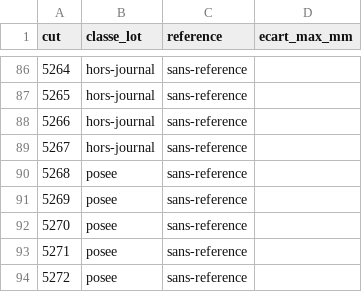
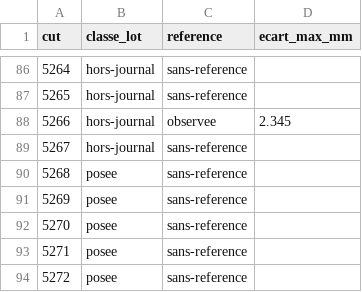
Before and after one commit to StoryNow30/banane-data, a CSV file: collections/2026-11-12_v15_echo-partie1/derive/jointure-echo-lot-p1.csv, drawn as a sheet; only a part is shown, gaps mark what is left out; the diff covers the shown part only.

```diff
--- a/collections/2026-11-12_v15_echo-partie1/derive/jointure-echo-lot-p1.csv
+++ b/collections/2026-11-12_v15_echo-partie1/derive/jointure-echo-lot-p1.csv
@@ -87,3 +87,3 @@ cut;classe_lot;reference;ecart_max_mm
 5265;hors-journal;sans-reference;
-5266;hors-journal;sans-reference;
+5266;hors-journal;observee;2.345
 5267;hors-journal;sans-reference;
```
Also changed, not shown: 32 added rows elsewhere in this file, 4 other files.
